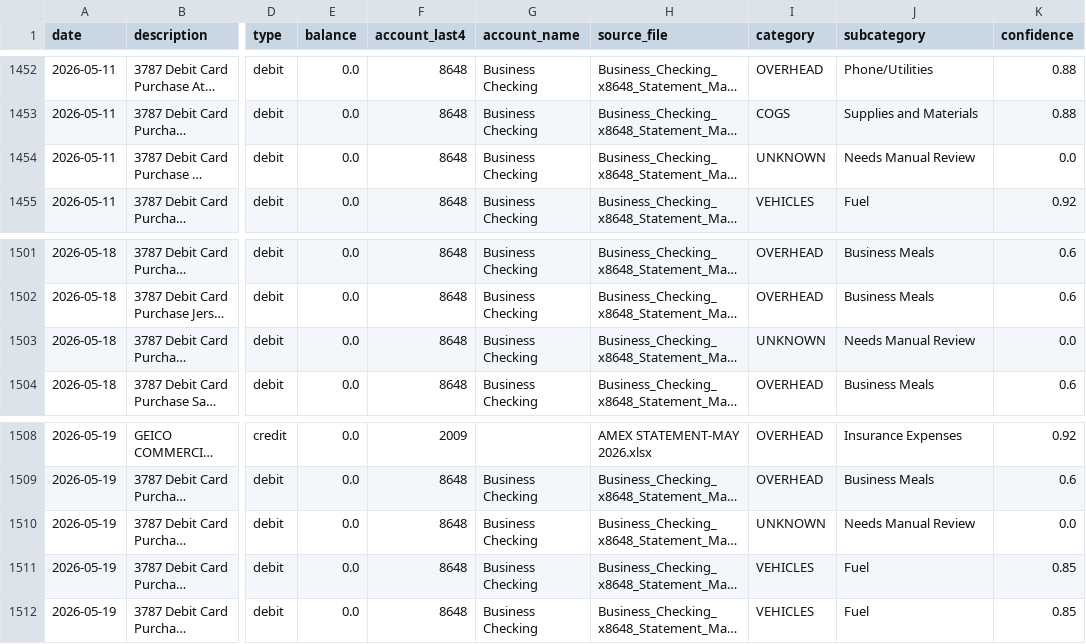
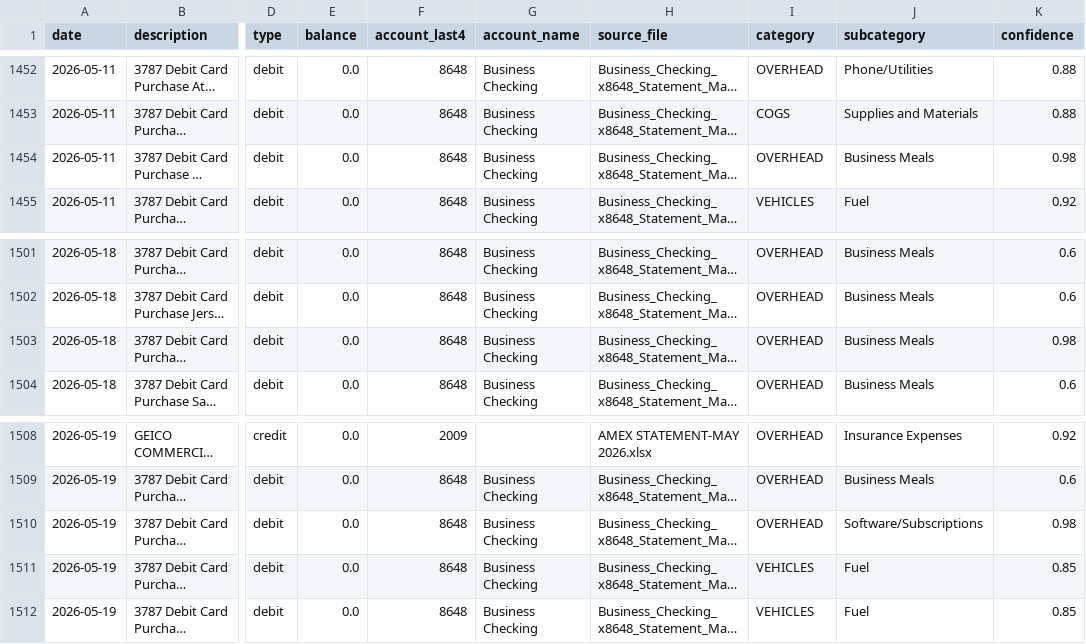
Before and after one commit to crowe371998/roofsmart-finance, a CSV file: data/processed/all_transactions.csv, drawn as a sheet; only a part is shown, gaps mark what is left out; long unchanged cells end in …; the diff covers the shown part only; the diff names each change by its address in the sheet, - before the commit and + after, or states it on an @@ line.

Commit message:
Clear all unknowns — 0 UNKNOWN transactions remaining across 1,648 total

```diff
--- a/data/processed/all_transactions.csv
+++ b/data/processed/all_transactions.csv
-I1454 (category): UNKNOWN
+I1454 (category): OVERHEAD
-J1454 (subcategory): Needs Manual Review
+J1454 (subcategory): Business Meals
-K1454 (confidence): 0.0
+K1454 (confidence): 0.98
-I1503 (category): UNKNOWN
+I1503 (category): OVERHEAD
-J1503 (subcategory): Needs Manual Review
+J1503 (subcategory): Business Meals
-K1503 (confidence): 0.0
+K1503 (confidence): 0.98
-I1510 (category): UNKNOWN
+I1510 (category): OVERHEAD
-J1510 (subcategory): Needs Manual Review
+J1510 (subcategory): Software/Subscriptions
-K1510 (confidence): 0.0
+K1510 (confidence): 0.98
```
Also changed, not shown: 36 edited cells elsewhere in this file.
